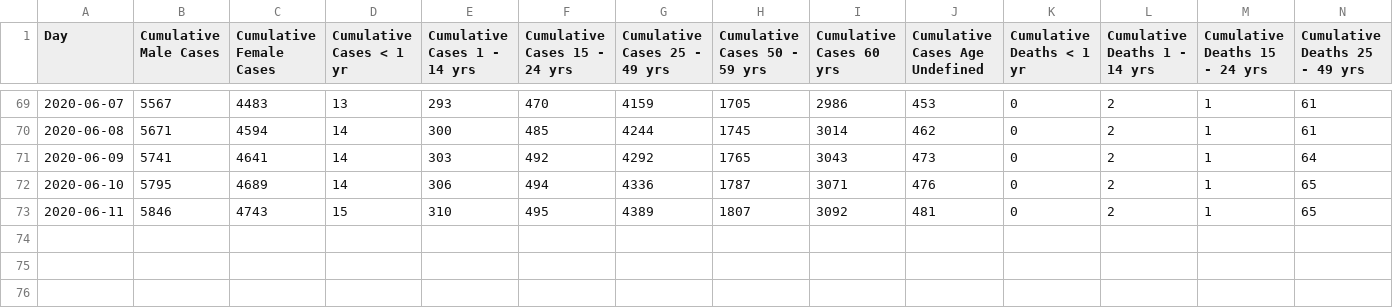
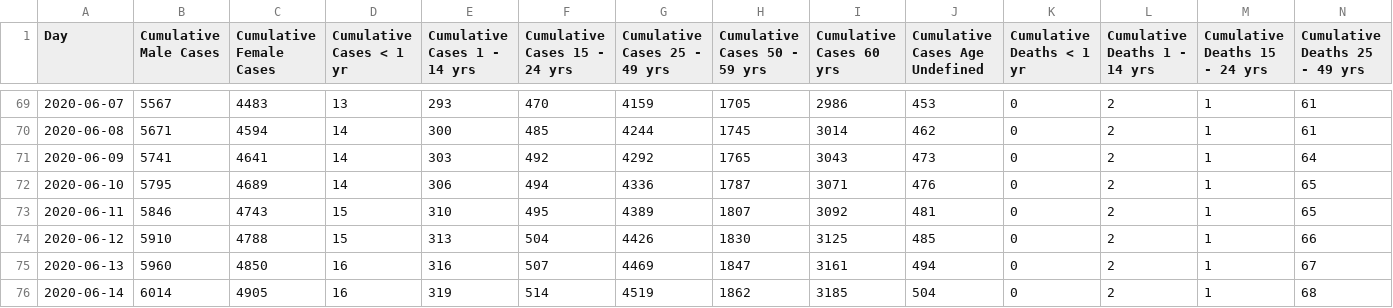
Before and after one commit to EpidemiologieSantePublique/COVID19-ALGERIA, a CSV file: covid_19_data/daily_cases_by_gender_and_age.csv, drawn as a sheet; only a part is shown, gaps mark what is left out; rows hold the shown columns only; the diff names each change by its address in the sheet, - before the commit and + after, or states it on an @@ line.

Commit message:
Update daily_cases_by_gender_and_age.csv

```diff
--- a/covid_19_data/daily_cases_by_gender_and_age.csv
+++ b/covid_19_data/daily_cases_by_gender_and_age.csv
+row 74: 2020-06-12 | 5910 | 4788 | 15 | 313 | 504 | 4426 | 1830 | 3125 | 485 | 0 | 2 | 1 | 66
+row 75: 2020-06-13 | 5960 | 4850 | 16 | 316 | 507 | 4469 | 1847 | 3161 | 494 | 0 | 2 | 1 | 67
+row 76: 2020-06-14 | 6014 | 4905 | 16 | 319 | 514 | 4519 | 1862 | 3185 | 504 | 0 | 2 | 1 | 68
```
